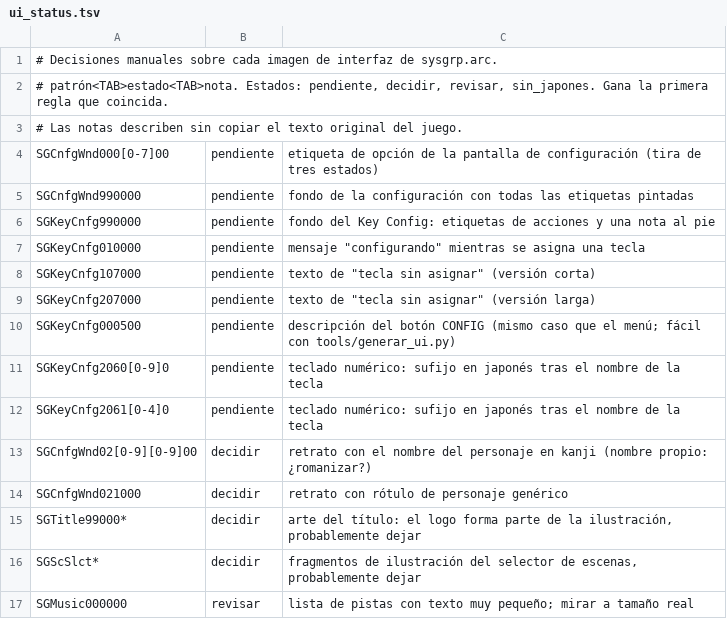
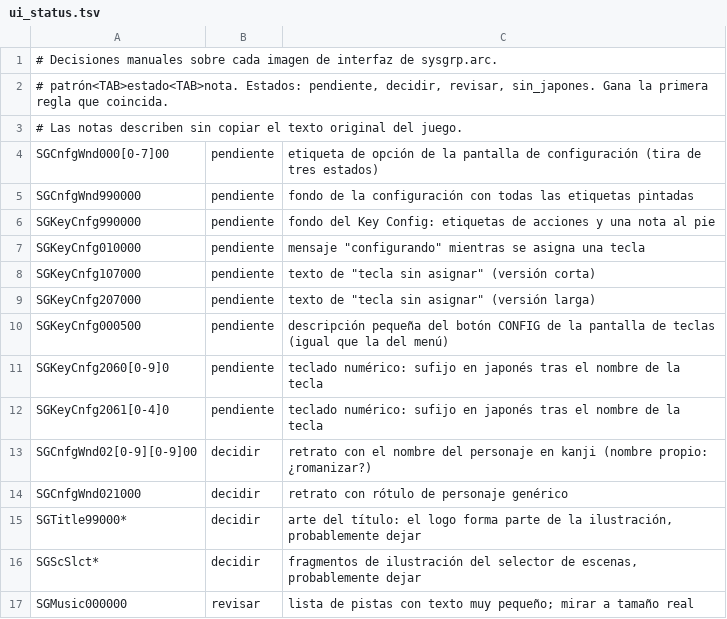
Before and after one commit to Fran-co-F/subahibi-es, a TSV file: src/subahibi_es/data/ui_status.tsv, drawn as a sheet.

```diff
--- a/src/subahibi_es/data/ui_status.tsv
+++ b/src/subahibi_es/data/ui_status.tsv
@@ -9,3 +9,3 @@ SGKeyCnfg107000	pendiente	texto de "tecla sin asignar" (versión corta)
 SGKeyCnfg207000	pendiente	texto de "tecla sin asignar" (versión larga)
-SGKeyCnfg000500	pendiente	descripción del botón CONFIG (mismo caso que el menú; fácil con tools/generar_ui.py)
+SGKeyCnfg000500	pendiente	descripción pequeña del botón CONFIG de la pantalla de teclas (igual que la del menú)
 SGKeyCnfg2060[0-9]0	pendiente	teclado numérico: sufijo en japonés tras el nombre de la tecla
```
Also changed, not shown: 5 other files.
